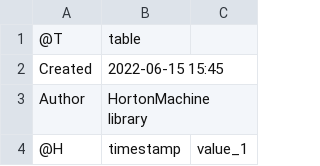
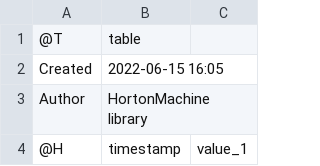
Before and after one commit to Fakkin/OMS_Project_GEOET11, a CSV file: OMS_Project_GEOET11/output/Levico/1/RadiationCanopyShade_1_totalstress.csv, drawn as a sheet; only a part is shown.

```diff
--- a/OMS_Project_GEOET11/output/Levico/1/RadiationCanopyShade_1_totalstress.csv
+++ b/OMS_Project_GEOET11/output/Levico/1/RadiationCanopyShade_1_totalstress.csv
@@ -1,3 +1,3 @@
 @T,table
-Created,2022-06-15 15:45
+Created,2022-06-15 16:05
 Author,HortonMachine library
```
Also changed, not shown: OMS_Project_GEOET11/output/Levico/1/LT_Shade_1_totalstress.csv, OMS_Project_GEOET11/output/Levico/1/LT_Sun_1_totalstress.csv, 12 other files.
